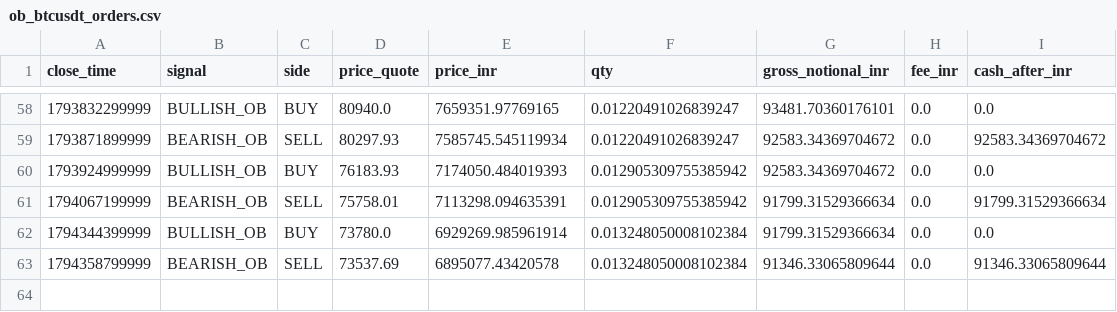
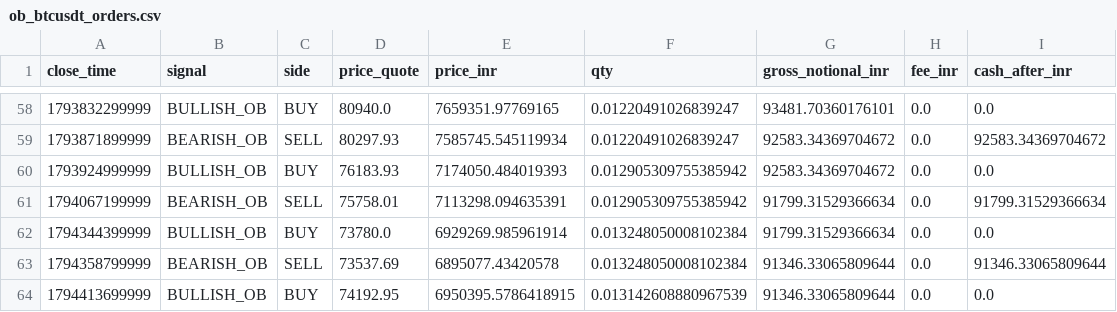
Before and after one commit to rahulrtk74747474-glitch/Scraping_and_testing, a CSV file: data/ob_btcusdt_orders.csv, drawn as a sheet; only a part is shown, gaps mark what is left out.

```diff
--- a/data/ob_btcusdt_orders.csv
+++ b/data/ob_btcusdt_orders.csv
@@ -63 +63,2 @@ close_time,signal,side,price_quote,price_inr,qty,gross_notional_inr,fee_inr,cash
 1794358799999,BEARISH_OB,SELL,73537.69,6895077.43420578,0.013248050008102384,91346.33065809644,0.0,91346.33065809644
+1794413699999,BULLISH_OB,BUY,74192.95,6950395.5786418915,0.013142608880967539,91346.33065809644,0.0,0.0
```
Also changed, not shown: data/ob_btcusdt_signals.csv, data/ob_btcusdt_snapshots.csv, 2 other files.
